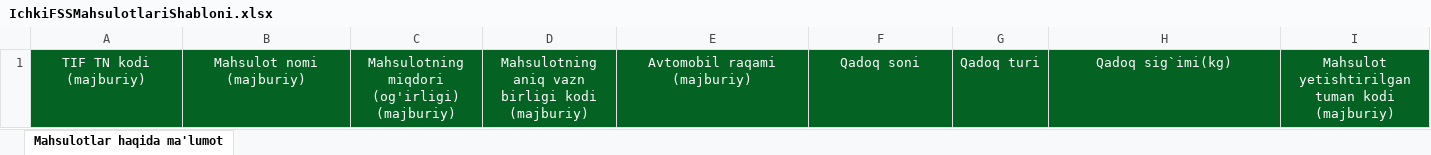
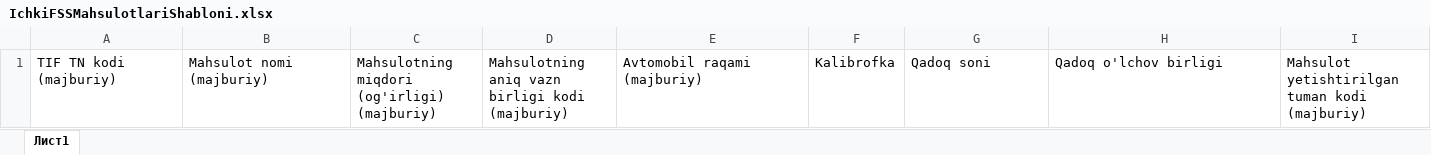
Before and after one commit to oybek94/Prodeklarant_taskmanager, an Excel workbook: backend/templates/IchkiFSSMahsulotlariShabloni.xlsx, sheet Лист1, drawn as a sheet; only a part is shown; values as stored, in another font and other column widths than the file's, no borders; removed rows and columns are numbered as before the commit, all else as after; the diff covers the shown part only; the diff names each change by its address in the sheet, - before the commit and + after, or states it on an @@ line.

```diff
--- a/backend/templates/IchkiFSSMahsulotlariShabloni.xlsx (sheet Лист1)
+++ b/backend/templates/IchkiFSSMahsulotlariShabloni.xlsx (sheet Лист1)
-sheet tab: Mahsulotlar haqida ma'lumot
+sheet tab: Лист1
+column F, row 1: Kalibrofka
-column G, row 1: Qadoq turi
@@ A1:E1 fill: #046222 → none, text colour: #FFFFFF → black, alignment: center → left @@
@@ G1 fill: #046222 → none, text colour: #FFFFFF → black, alignment: center → left @@
-H1: Qadoq sig`imi(kg)
+H1: Qadoq o'lchov birligi
@@ H1:I1 fill: #046222 → none, text colour: #FFFFFF → black, alignment: center → left @@
```
Also changed, not shown: cell formats elsewhere in this sheet, 2 other files.
